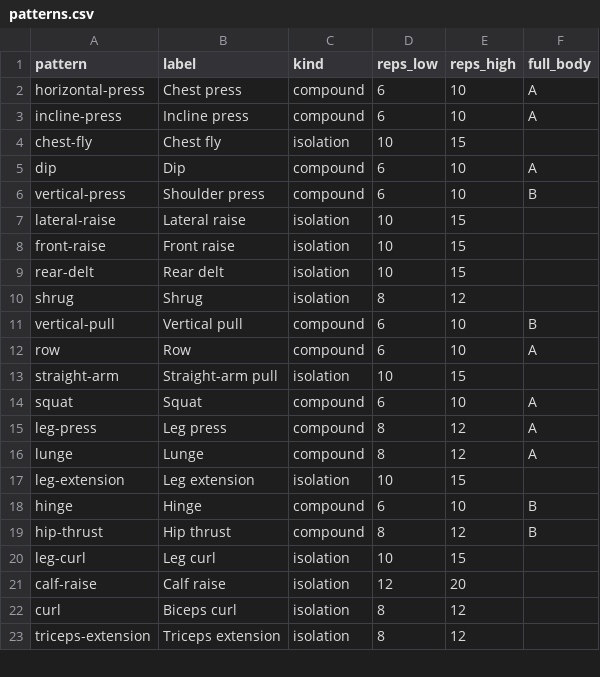
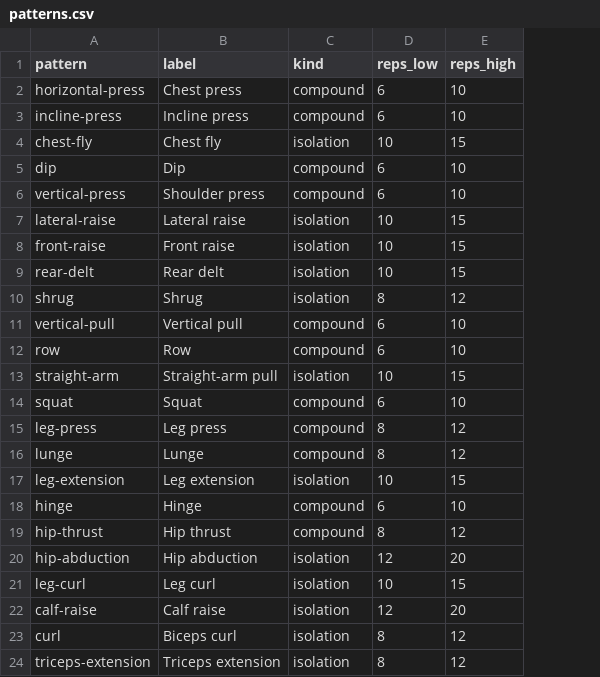
Before and after one commit to JvHulst/Spotter, a CSV file: data/patterns.csv, drawn as a sheet; only a part is shown; removed rows and columns are numbered as before the commit, all else as after; the diff names each change by its address in the sheet, - before the commit and + after, or states it on an @@ line.

```diff
--- a/data/patterns.csv
+++ b/data/patterns.csv
-column F (full_body), rows 2-19: A | A |  | A | B |  |  |  |  | B | A |  | A | A | A |  | B | B
+row 20: hip-abduction | Hip abduction | isolation | 12 | 20
```
Also changed, not shown: data/exercises.csv, 19 other files.
